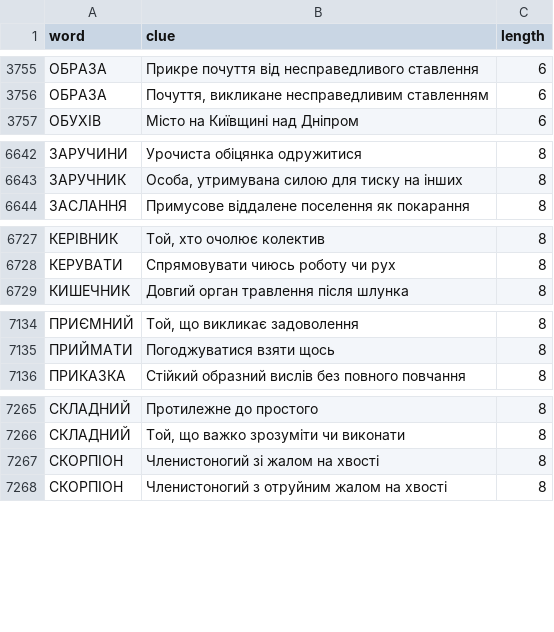
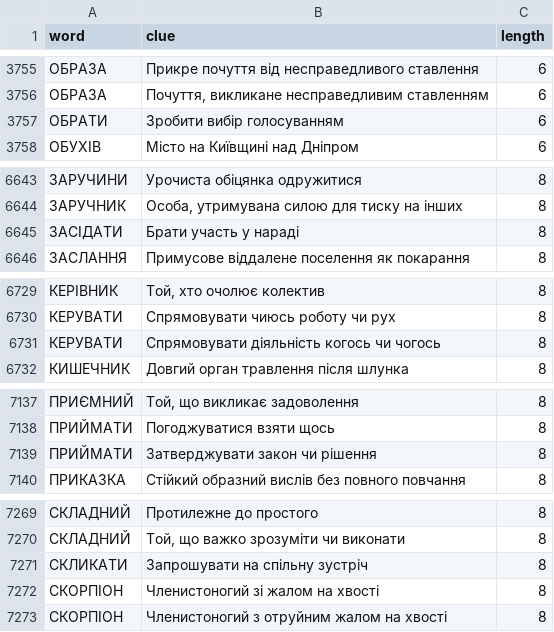
Before and after one commit to andreyrouk/scanword, a CSV file: data/dictionary.csv, drawn as a sheet; only a part is shown, gaps mark what is left out; the diff covers the shown part only.

```diff
--- a/data/dictionary.csv
+++ b/data/dictionary.csv
@@ -3756,2 +3756,3 @@ word,clue,length
 "ОБРАЗА","Почуття, викликане несправедливим ставленням",6
+"ОБРАТИ","Зробити вибір голосуванням",6
 "ОБУХІВ","Місто на Київщині над Дніпром",6
@@ -6643,2 +6644,3 @@ word,clue,length
 "ЗАРУЧНИК","Особа, утримувана силою для тиску на інших",8
+"ЗАСІДАТИ","Брати участь у нараді",8
 "ЗАСЛАННЯ","Примусове віддалене поселення як покарання",8
@@ -6728,2 +6730,3 @@ word,clue,length
 "КЕРУВАТИ","Спрямовувати чиюсь роботу чи рух",8
+"КЕРУВАТИ","Спрямовувати діяльність когось чи чогось",8
 "КИШЕЧНИК","Довгий орган травлення після шлунка",8
@@ -7135,2 +7138,3 @@ word,clue,length
 "ПРИЙМАТИ","Погоджуватися взяти щось",8
+"ПРИЙМАТИ","Затверджувати закон чи рішення",8
 "ПРИКАЗКА","Стійкий образний вислів без повного повчання",8
@@ -7266,2 +7270,3 @@ word,clue,length
 "СКЛАДНИЙ","Той, що важко зрозуміти чи виконати",8
+"СКЛИКАТИ","Запрошувати на спільну зустріч",8
 "СКОРПІОН","Членистоногий зі жалом на хвості",8
```
Also changed, not shown: 10 added rows elsewhere in this file, 2 other files.
